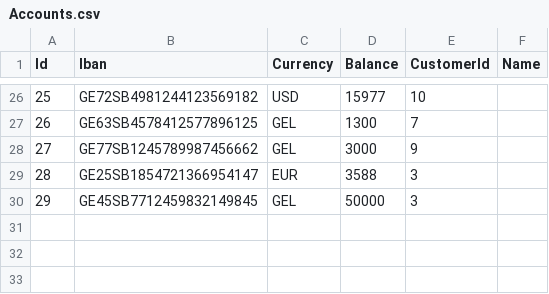
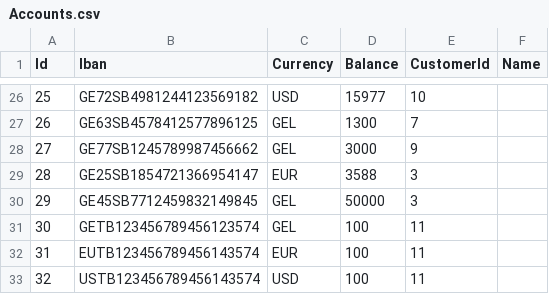
Before and after one commit to nikachkharti/SE-126, a CSV file: SE-126/OurBank/Data/Accounts.csv, drawn as a sheet; only a part is shown, gaps mark what is left out.

Commit message:
Account logic added

```diff
--- a/SE-126/OurBank/Data/Accounts.csv
+++ b/SE-126/OurBank/Data/Accounts.csv
@@ -30 +30,4 @@ Id,Iban,Currency,Balance,CustomerId,Name
 29,GE45SB7712459832149845,GEL,50000,3,
+30,GETB123456789456123574,GEL,100,11,
+31,EUTB123456789456143574,EUR,100,11,
+32,USTB123456789456143574,USD,100,11,
```
Also changed, not shown: SE-126/OurBank/Data/Customers.csv, 10 other files.
